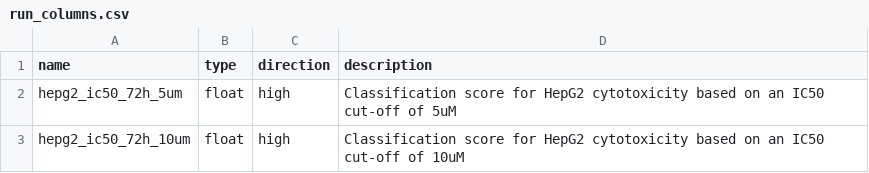
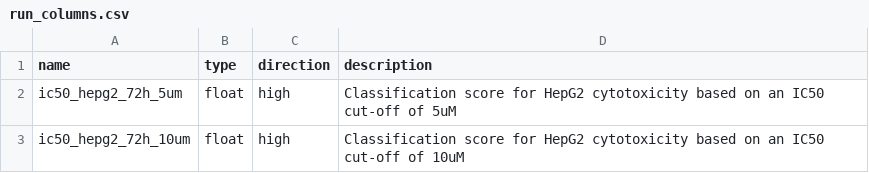
Before and after one commit to ersilia-os/eos3le9, a CSV file: model/framework/columns/run_columns.csv, drawn as a sheet.

Commit message:
fix col name

```diff
--- a/model/framework/columns/run_columns.csv
+++ b/model/framework/columns/run_columns.csv
@@ -1,3 +1,3 @@
 name,type,direction,description
-hepg2_ic50_72h_5um,float,high,Classification score for HepG2 cytotoxicity based on an IC50 cut-off of 5uM
-hepg2_ic50_72h_10um,float,high,Classification score for HepG2 cytotoxicity based on an IC50 cut-off of 10uM
+ic50_hepg2_72h_5um,float,high,Classification score for HepG2 cytotoxicity based on an IC50 cut-off of 5uM
+ic50_hepg2_72h_10um,float,high,Classification score for HepG2 cytotoxicity based on an IC50 cut-off of 10uM
```
